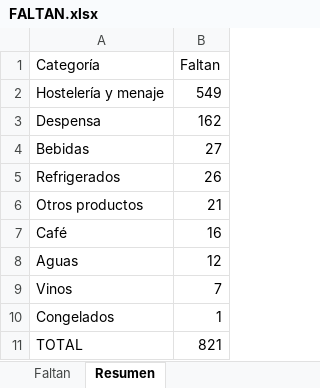
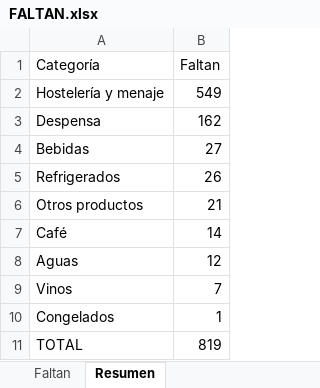
Before and after one commit to distribucionesvmia-lab/distribuciones-vm-, an Excel workbook: fotos-nuevas/FALTAN.xlsx, sheet Resumen, drawn as a sheet; values as stored, in another font and other column widths than the file's, no borders; the diff names each change by its address in the sheet, - before the commit and + after, or states it on an @@ line.

```diff
--- a/fotos-nuevas/FALTAN.xlsx (sheet Resumen)
+++ b/fotos-nuevas/FALTAN.xlsx (sheet Resumen)
-B7 (Faltan): 16
+B7 (Faltan): 14
-B11 (Faltan): 821
+B11 (Faltan): 819
```
Also changed, not shown: sheet Faltan, fotos-nuevas/FOTOS-ENCONTRADAS.xlsx, 4 other files.
